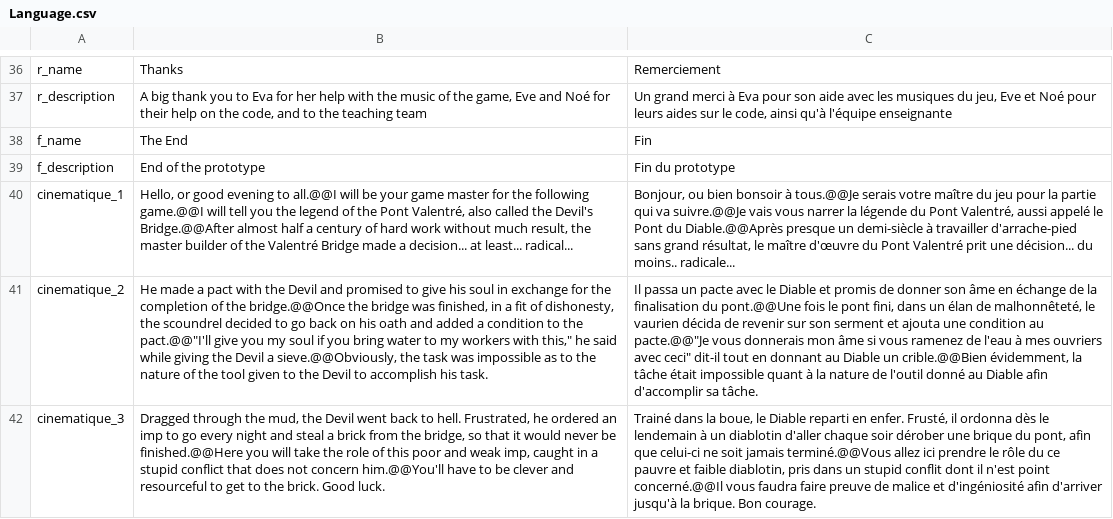
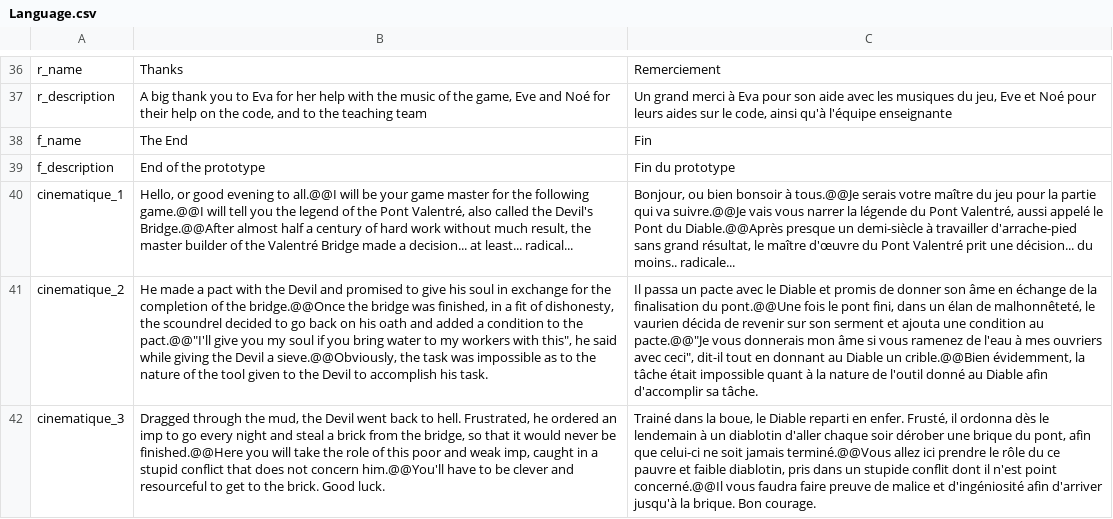
Before and after one commit to NekuUraa/projet_pont_diablotin, a CSV file: Assets/Resources/Language.csv, drawn as a sheet; only a part is shown, gaps mark what is left out; the diff names each change by its address in the sheet, - before the commit and + after, or states it on an @@ line.

```diff
--- a/Assets/Resources/Language.csv
+++ b/Assets/Resources/Language.csv
-B41: …workers with this," he said…
+B41: …workers with this", he said…
-C41: …ouvriers avec ceci" dit-il tout…
+C41: …ouvriers avec ceci", dit-il tout…
-C42: …dans un stupid conflit dont…
+C42: …dans un stupide conflit dont…
```
Also changed, not shown: 20 other files.
